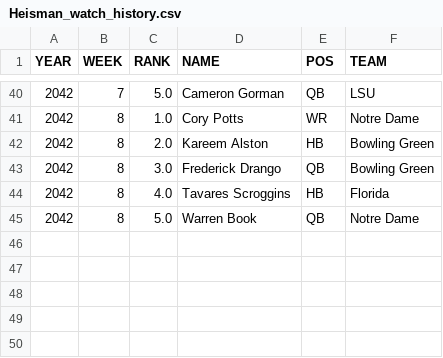
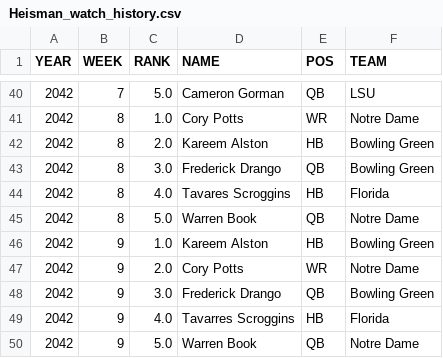
Before and after one commit to Stegs27/CFB_Dynasty_App, a CSV file: Heisman_watch_history.csv, drawn as a sheet; only a part is shown, gaps mark what is left out; the diff names each change by its address in the sheet, - before the commit and + after, or states it on an @@ line.

```diff
--- a/Heisman_watch_history.csv
+++ b/Heisman_watch_history.csv
+row 46: 2042 | 9 | 1.0 | Kareem Alston | HB | Bowling Green
+row 47: 2042 | 9 | 2.0 | Cory Potts | WR | Notre Dame
+row 48: 2042 | 9 | 3.0 | Frederick Drango | QB | Bowling Green
+row 49: 2042 | 9 | 4.0 | Tavarres Scroggins | HB | Florida
+row 50: 2042 | 9 | 5.0 | Warren Book | QB | Notre Dame
```
Also changed, not shown: attrition_incoming.csv, cfp_rankings_history.csv, 1 other file.
